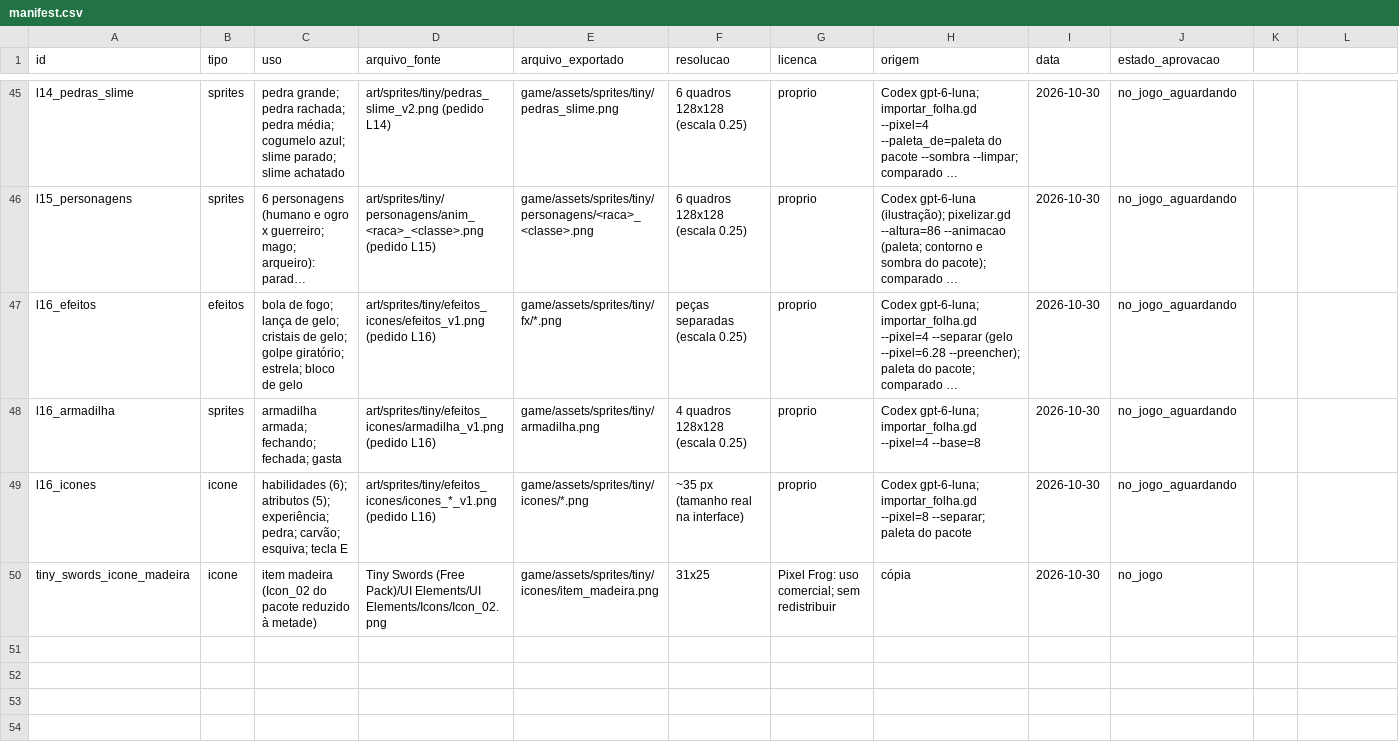
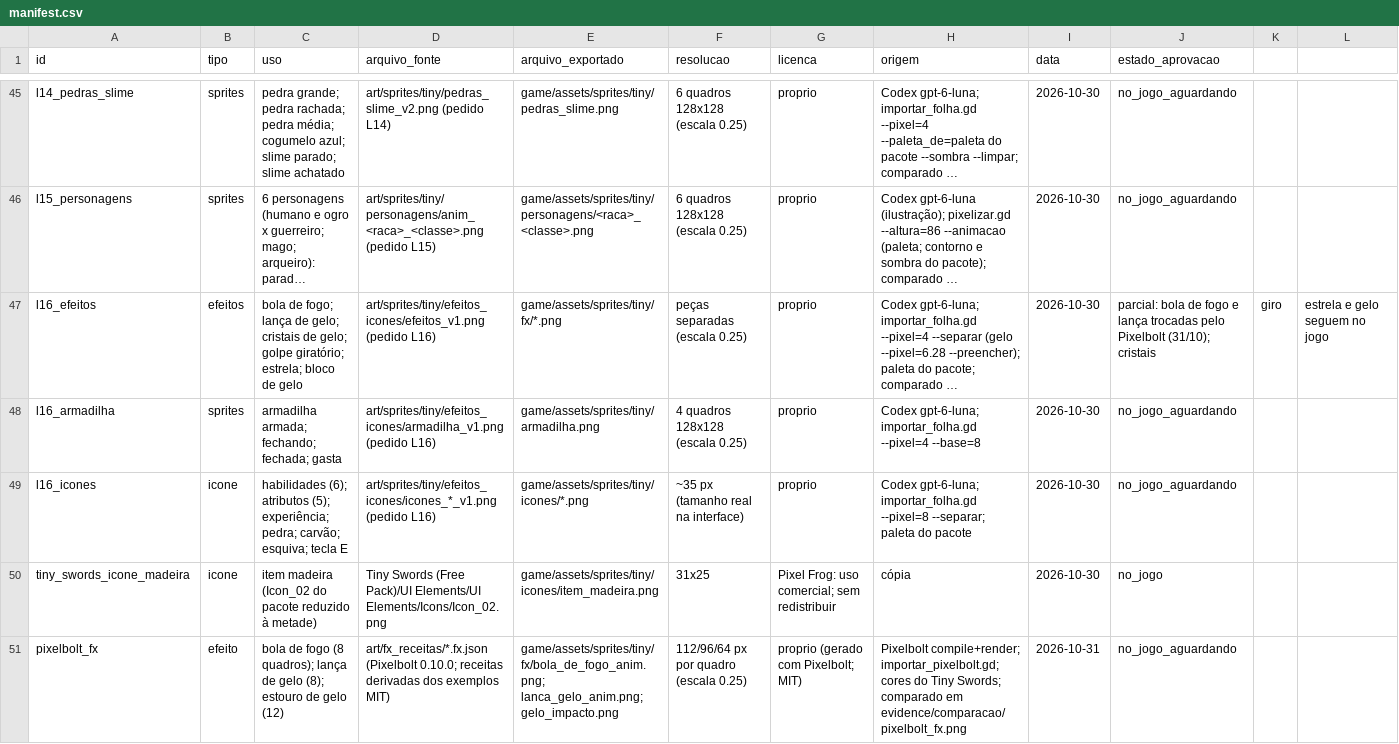
Before and after one commit to JaoDaJunq/RPG_Ilha, a CSV file: assets/manifest.csv, drawn as a sheet; only a part is shown, gaps mark what is left out; long unchanged cells end in …; the diff names each change by its address in the sheet, - before the commit and + after, or states it on an @@ line.

```diff
--- a/assets/manifest.csv
+++ b/assets/manifest.csv
-J47 (estado_aprovacao): no_jogo_aguardando
+J47 (estado_aprovacao): parcial: bola de fogo e lança trocadas pelo Pixelbolt (31/10); cristais
-K47: (empty)
+K47: giro
-L47: (empty)
+L47: estrela e gelo seguem no jogo
+row 51: pixelbolt_fx | efeito | bola de fogo (8 quadros); lança de gelo (8); estouro de gelo (12) | art/fx_receitas/*.fx.json (Pixelbolt 0.10.0; receitas derivadas dos exemplos MIT) | game/assets/sprites/tiny/fx/bola_de_fogo_anim.png; lanca_gelo_anim.png; gelo_impacto.png | 112/96/64 px por quadro (escala 0.25) | proprio (gerado com Pixelbolt; MIT) | Pixelbolt compile+render; importar_pixelbolt.gd; cores do Tiny Swords; comparado em evidence/comparacao/pixelbolt_fx.png | 2026-10-31 | no_jogo_aguardando
```
Also changed, not shown: 31 other files.
